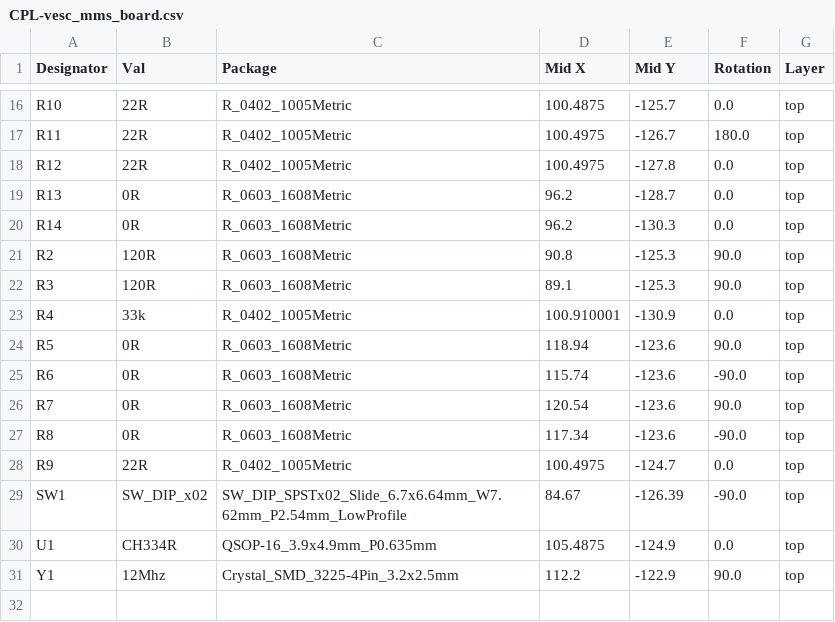
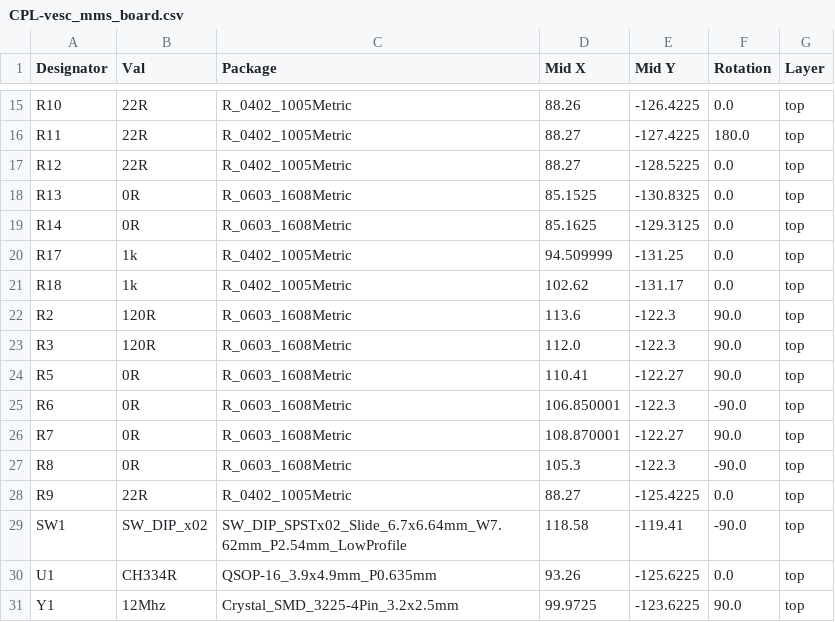
Before and after one commit to X-Lemon-X/vesc_mms_baord, a CSV file: vesc_mms_board/jlcpcb/production_files/CPL-vesc_mms_board.csv, drawn as a sheet; only a part is shown, gaps mark what is left out; removed rows and columns are numbered as before the commit, all else as after; the diff covers the shown part only; the diff names each change by its address in the sheet, - before the commit and + after, or states it on an @@ line.

```diff
--- a/vesc_mms_board/jlcpcb/production_files/CPL-vesc_mms_board.csv
+++ b/vesc_mms_board/jlcpcb/production_files/CPL-vesc_mms_board.csv
-D15 (Mid X): 100.4875
+D15 (Mid X): 88.26
-E15 (Mid Y): -125.7
+E15 (Mid Y): -126.4225
-D16:D17 (Mid X): 100.4975
+D16:D17 (Mid X): 88.27
-E16 (Mid Y): -126.7
+E16 (Mid Y): -127.4225
-E17 (Mid Y): -127.8
+E17 (Mid Y): -128.5225
-D18 (Mid X): 96.2
+D18 (Mid X): 85.1525
-E18 (Mid Y): -128.7
+E18 (Mid Y): -130.8325
-D19 (Mid X): 96.2
+D19 (Mid X): 85.1625
-E19 (Mid Y): -130.3
+E19 (Mid Y): -129.3125
+row 20: R17 | 1k | R_0402_1005Metric | 94.509999 | -131.25 | 0.0 | top
+row 21: R18 | 1k | R_0402_1005Metric | 102.62 | -131.17 | 0.0 | top
-D22 (Mid X): 90.8
+D22 (Mid X): 113.6
-E22:E23 (Mid Y): -125.3
+E22:E23 (Mid Y): -122.3
-D23 (Mid X): 89.1
+D23 (Mid X): 112.0
-row 23: R4 | 33k | R_0402_1005Metric | 100.910001 | -130.9 | 0.0 | top
-D24 (Mid X): 118.94
+D24 (Mid X): 110.41
-E24 (Mid Y): -123.6
+E24 (Mid Y): -122.27
-D25 (Mid X): 115.74
+D25 (Mid X): 106.850001
-E25 (Mid Y): -123.6
+E25 (Mid Y): -122.3
-D26 (Mid X): 120.54
+D26 (Mid X): 108.870001
-E26 (Mid Y): -123.6
+E26 (Mid Y): -122.27
-D27 (Mid X): 117.34
+D27 (Mid X): 105.3
-E27 (Mid Y): -123.6
+E27 (Mid Y): -122.3
-D28 (Mid X): 100.4975
+D28 (Mid X): 88.27
-E28 (Mid Y): -124.7
+E28 (Mid Y): -125.4225
-D29 (Mid X): 84.67
+D29 (Mid X): 118.58
-E29 (Mid Y): -126.39
+E29 (Mid Y): -119.41
-D30 (Mid X): 105.4875
+D30 (Mid X): 93.26
-E30 (Mid Y): -124.9
+E30 (Mid Y): -125.6225
-D31 (Mid X): 112.2
+D31 (Mid X): 99.9725
-E31 (Mid Y): -122.9
+E31 (Mid Y): -123.6225
```
Also changed, not shown: 1 removed row and 32 edited cells elsewhere in this file, vesc_mms_board/jlcpcb/production_files/BOM-vesc_mms_board.csv, 30 other files.
